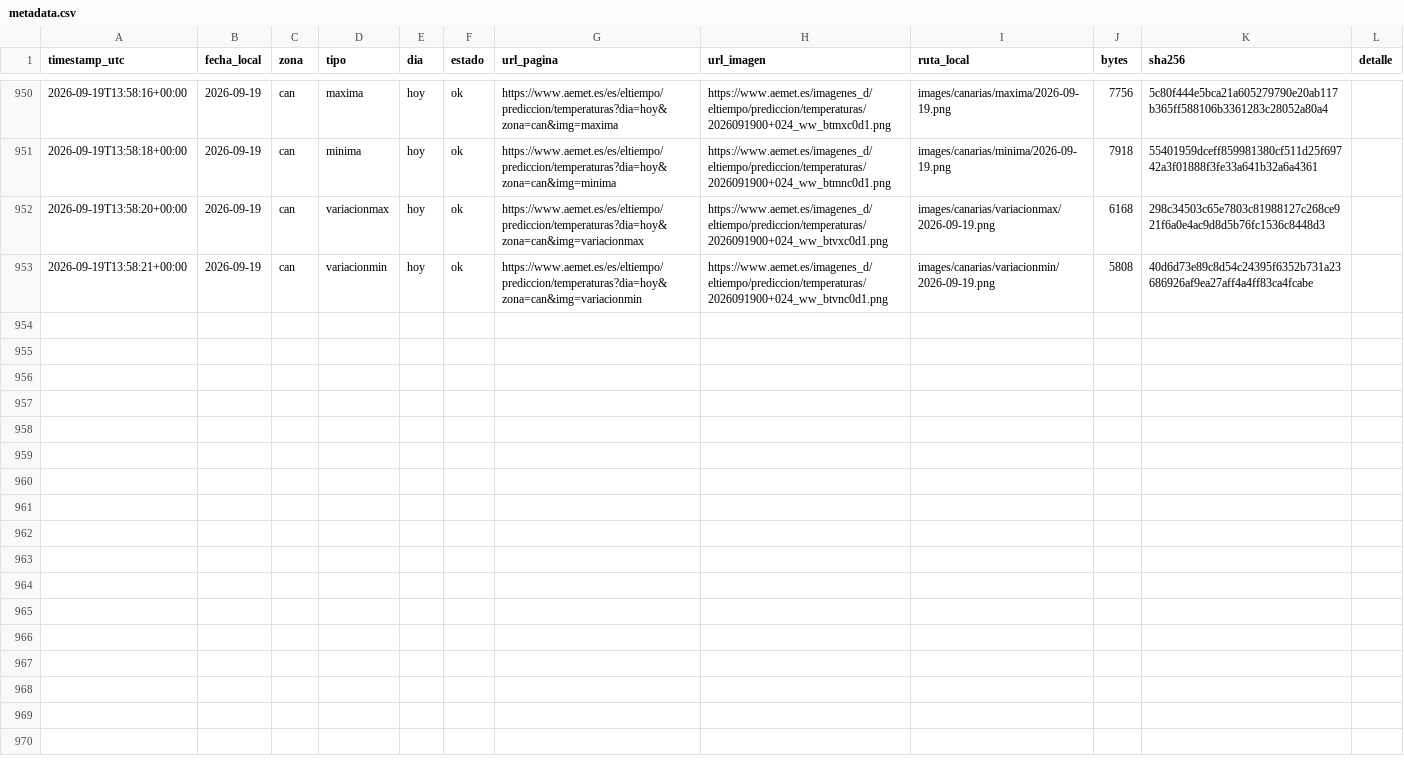
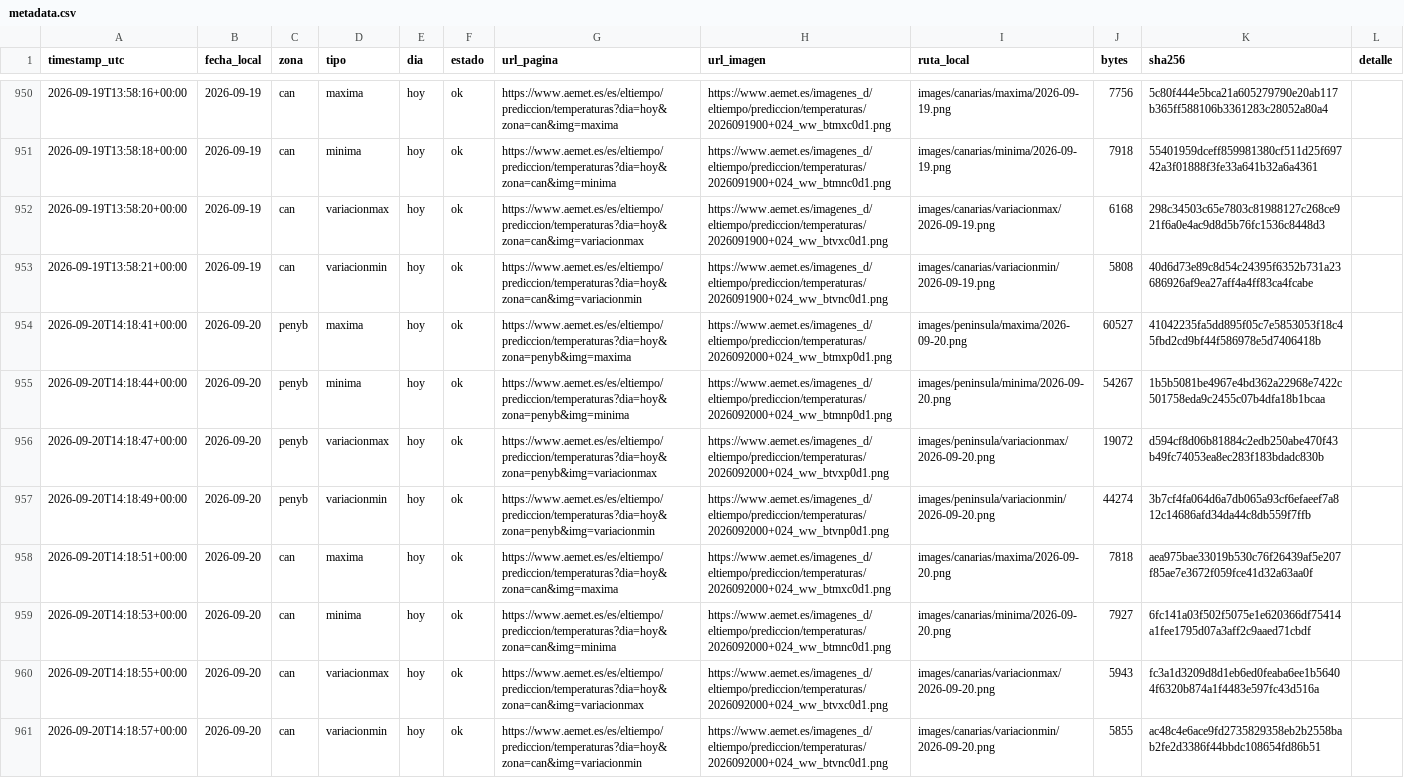
Before and after one commit to prestigyo/refugio-climatico, a CSV file: aemet-temperaturas/metadata.csv, drawn as a sheet; only a part is shown, gaps mark what is left out; the diff names each change by its address in the sheet, - before the commit and + after, or states it on an @@ line.

```diff
--- a/aemet-temperaturas/metadata.csv
+++ b/aemet-temperaturas/metadata.csv
+row 954: 2026-09-20T14:18:41+00:00 | 2026-09-20 | penyb | maxima | hoy | ok | https://www.aemet.es/es/eltiempo/prediccion/temperaturas?dia=hoy&zona=penyb&img=maxima | https://www.aemet.es/imagenes_d/eltiempo/prediccion/temperaturas/2026092000+024_ww_btmxp0d1.png | images/peninsula/maxima/2026-09-20.png | 60527 | 41042235fa5dd895f05c7e5853053f18c45fbd2cd9bf44f586978e5d7406418b
+row 955: 2026-09-20T14:18:44+00:00 | 2026-09-20 | penyb | minima | hoy | ok | https://www.aemet.es/es/eltiempo/prediccion/temperaturas?dia=hoy&zona=penyb&img=minima | https://www.aemet.es/imagenes_d/eltiempo/prediccion/temperaturas/2026092000+024_ww_btmnp0d1.png | images/peninsula/minima/2026-09-20.png | 54267 | 1b5b5081be4967e4bd362a22968e7422c501758eda9c2455c07b4dfa18b1bcaa
+row 956: 2026-09-20T14:18:47+00:00 | 2026-09-20 | penyb | variacionmax | hoy | ok | https://www.aemet.es/es/eltiempo/prediccion/temperaturas?dia=hoy&zona=penyb&img=variacionmax | https://www.aemet.es/imagenes_d/eltiempo/prediccion/temperaturas/2026092000+024_ww_btvxp0d1.png | images/peninsula/variacionmax/2026-09-20.png | 19072 | d594cf8d06b81884c2edb250abe470f43b49fc74053ea8ec283f183bdadc830b
+row 957: 2026-09-20T14:18:49+00:00 | 2026-09-20 | penyb | variacionmin | hoy | ok | https://www.aemet.es/es/eltiempo/prediccion/temperaturas?dia=hoy&zona=penyb&img=variacionmin | https://www.aemet.es/imagenes_d/eltiempo/prediccion/temperaturas/2026092000+024_ww_btvnp0d1.png | images/peninsula/variacionmin/2026-09-20.png | 44274 | 3b7cf4fa064d6a7db065a93cf6efaeef7a812c14686afd34da44c8db559f7ffb
+row 958: 2026-09-20T14:18:51+00:00 | 2026-09-20 | can | maxima | hoy | ok | https://www.aemet.es/es/eltiempo/prediccion/temperaturas?dia=hoy&zona=can&img=maxima | https://www.aemet.es/imagenes_d/eltiempo/prediccion/temperaturas/2026092000+024_ww_btmxc0d1.png | images/canarias/maxima/2026-09-20.png | 7818 | aea975bae33019b530c76f26439af5e207f85ae7e3672f059fce41d32a63aa0f
+row 959: 2026-09-20T14:18:53+00:00 | 2026-09-20 | can | minima | hoy | ok | https://www.aemet.es/es/eltiempo/prediccion/temperaturas?dia=hoy&zona=can&img=minima | https://www.aemet.es/imagenes_d/eltiempo/prediccion/temperaturas/2026092000+024_ww_btmnc0d1.png | images/canarias/minima/2026-09-20.png | 7927 | 6fc141a03f502f5075e1e620366df75414a1fee1795d07a3aff2c9aaed71cbdf
+row 960: 2026-09-20T14:18:55+00:00 | 2026-09-20 | can | variacionmax | hoy | ok | https://www.aemet.es/es/eltiempo/prediccion/temperaturas?dia=hoy&zona=can&img=variacionmax | https://www.aemet.es/imagenes_d/eltiempo/prediccion/temperaturas/2026092000+024_ww_btvxc0d1.png | images/canarias/variacionmax/2026-09-20.png | 5943 | fc3a1d3209d8d1eb6ed0feaba6ee1b56404f6320b874a1f4483e597fc43d516a
+row 961: 2026-09-20T14:18:57+00:00 | 2026-09-20 | can | variacionmin | hoy | ok | https://www.aemet.es/es/eltiempo/prediccion/temperaturas?dia=hoy&zona=can&img=variacionmin | https://www.aemet.es/imagenes_d/eltiempo/prediccion/temperaturas/2026092000+024_ww_btvnc0d1.png | images/canarias/variacionmin/2026-09-20.png | 5855 | ac48c4e6ace9fd2735829358eb2b2558bab2fe2d3386f44bbdc108654fd86b51
```
Also changed, not shown: 9 other files.
